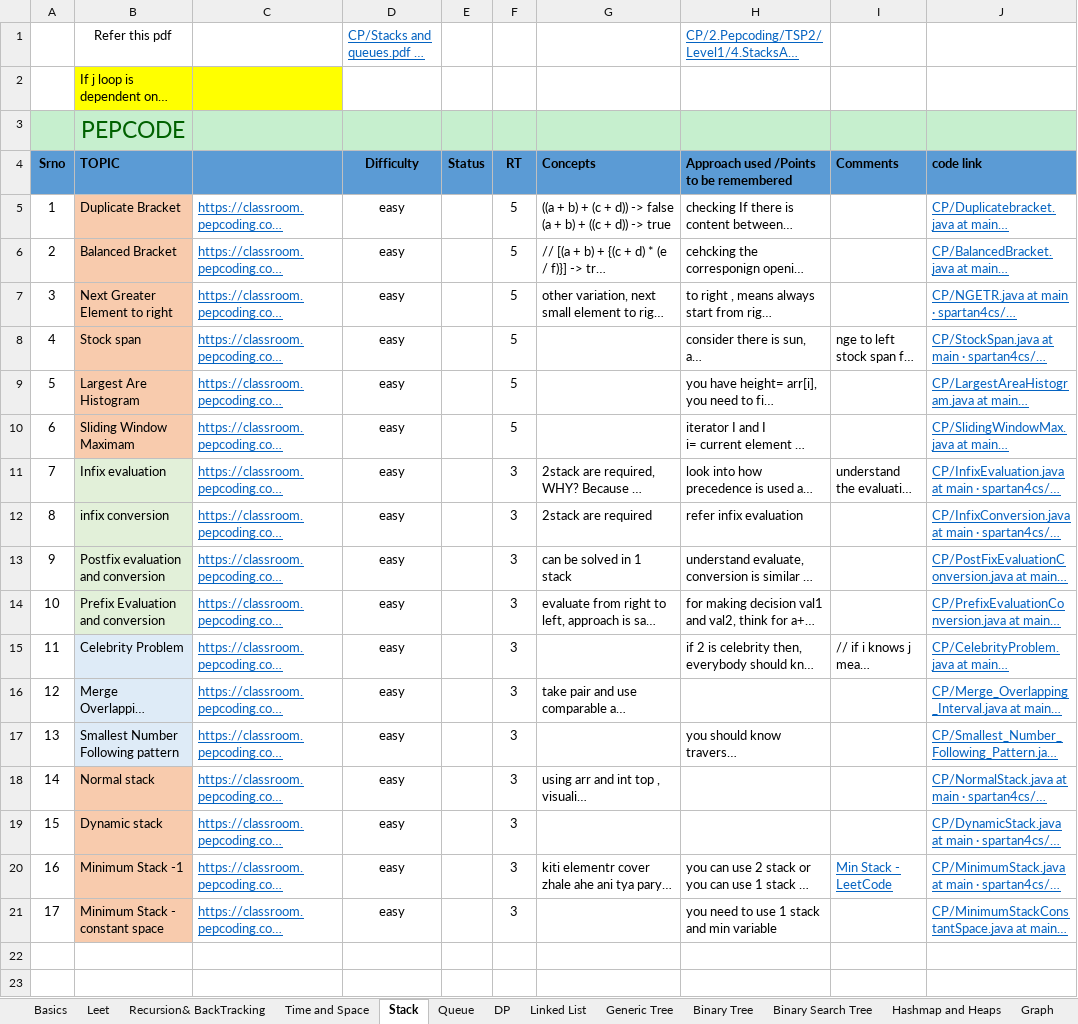
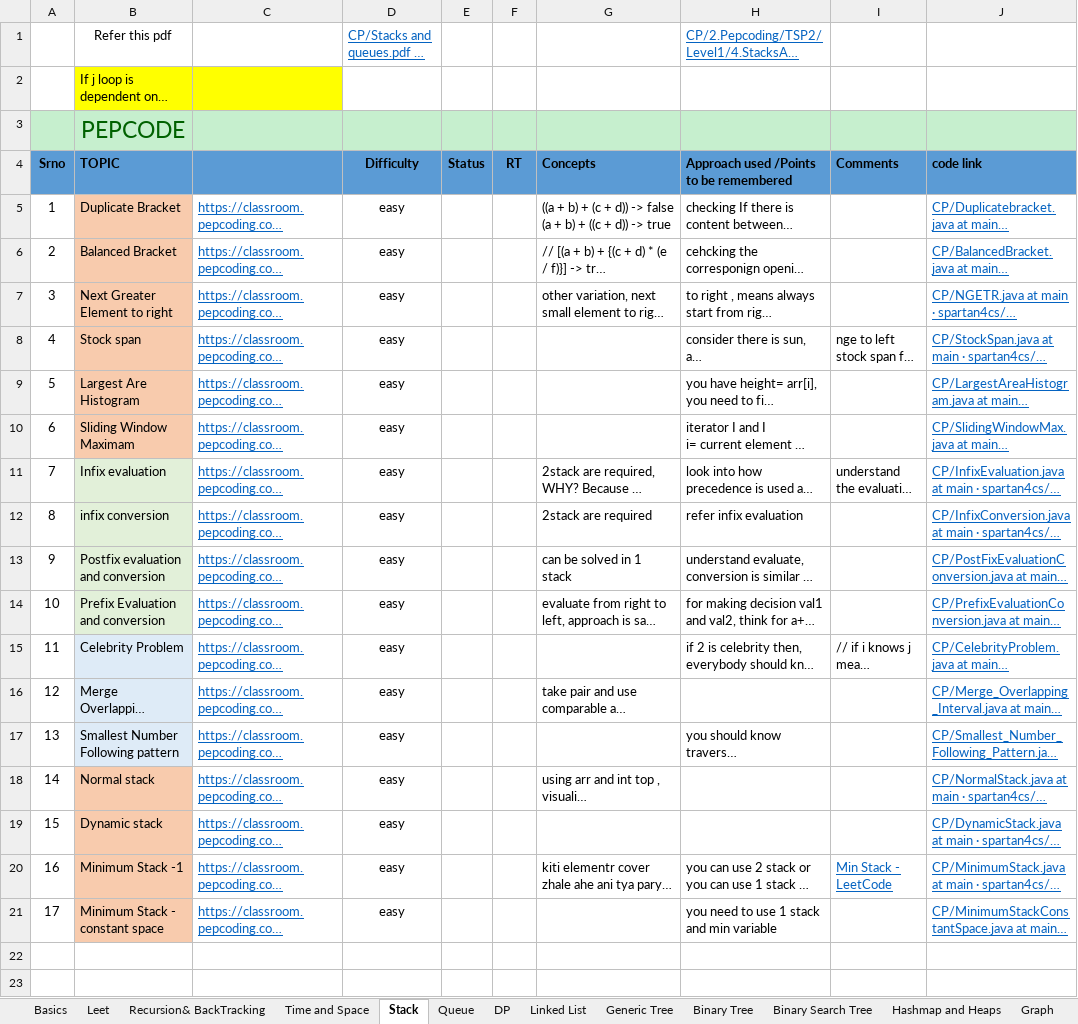
Before and after one commit to spartan4cs/CP, an Excel workbook: Level1.xlsx, sheet Stack, drawn as a sheet; only a part is shown; long unchanged cells end in …; values as stored, in another font and other column widths than the file's, no borders; the diff names each change by its address in the sheet, - before the commit and + after, or states it on an @@ line.

```diff
--- a/Level1.xlsx (sheet Stack)
+++ b/Level1.xlsx (sheet Stack)
-F5:F10 (RT): 5
+F5:F10 (RT): (empty)
-F11:F21 (RT): 3
+F11:F21 (RT): (empty)
```
Also changed, not shown: sheet Linked List, sheet Generic Tree, sheet Queue, 1 other file.
